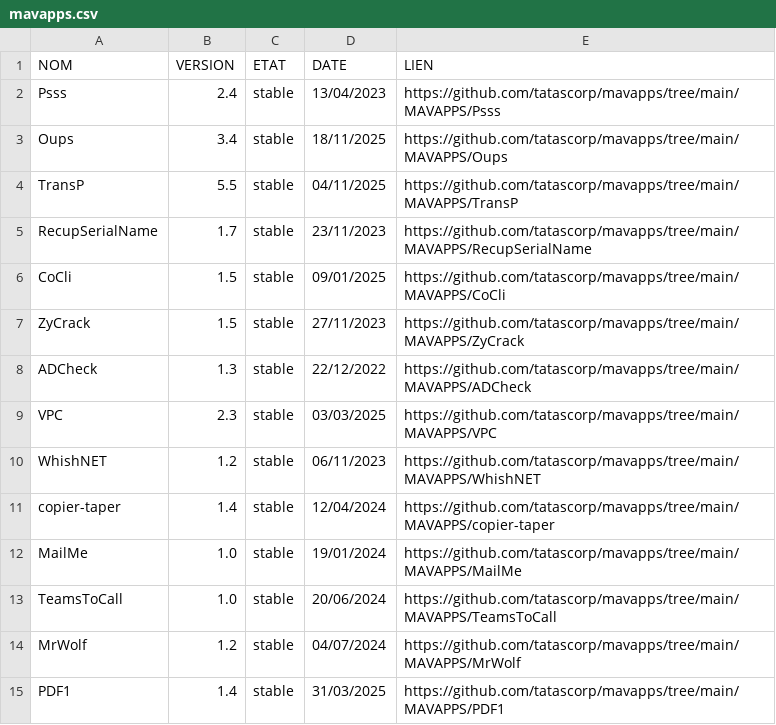
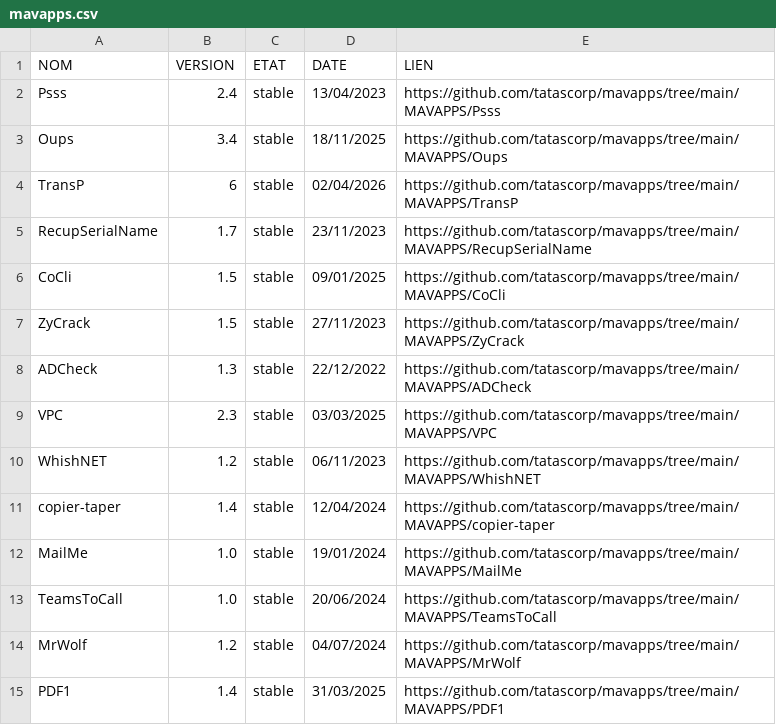
Before and after one commit to tatascorp/mavapps, a CSV file: mavapps.csv, drawn as a sheet.

Commit message:
Maj TransP v6

```diff
--- a/mavapps.csv
+++ b/mavapps.csv
@@ -3,3 +3,3 @@ Psss;2.4;stable;13/04/2023;https://github.com/tatascorp/mavapps/tree/main/MAVAPP
 Oups;3.4;stable;18/11/2025;https://github.com/tatascorp/mavapps/tree/main/MAVAPPS/Oups
-TransP;5.5;stable;04/11/2025;https://github.com/tatascorp/mavapps/tree/main/MAVAPPS/TransP
+TransP;6;stable;02/04/2026;https://github.com/tatascorp/mavapps/tree/main/MAVAPPS/TransP
 RecupSerialName;1.7;stable;23/11/2023;https://github.com/tatascorp/mavapps/tree/main/MAVAPPS/RecupSerialName
```
